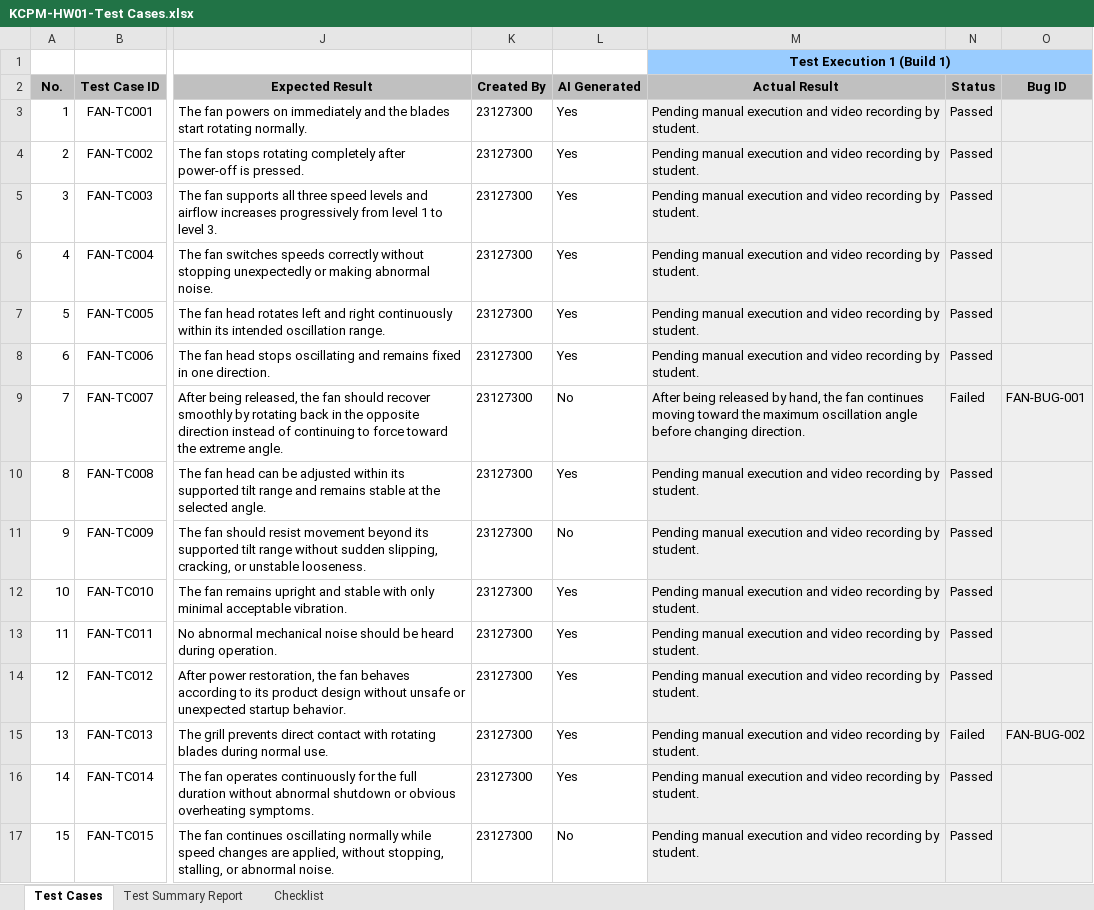
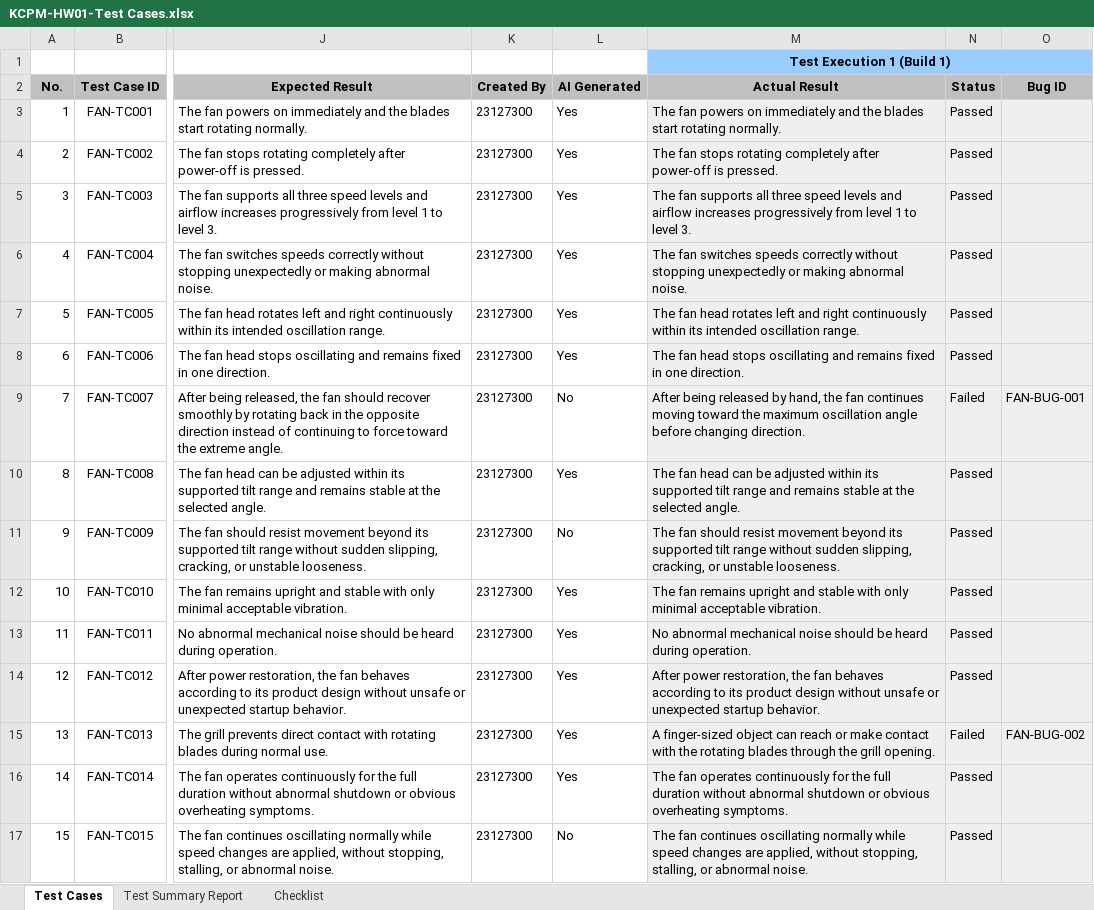
Before and after one commit to hbnnnnnnn/CSC15003-HW01-SoftwareTesting, an Excel workbook: KCPM-HW01-Test Cases.xlsx, sheet Test Cases, drawn as a sheet; only a part is shown, gaps mark what is left out; values as stored, in another font and other column widths than the file's, no borders; charts and pictures not drawn; the diff names each change by its address in the sheet, - before the commit and + after, or states it on an @@ line.

Commit message:
docs: remove irrelavant sections and added requirement 3

```diff
--- a/KCPM-HW01-Test Cases.xlsx (sheet Test Cases)
+++ b/KCPM-HW01-Test Cases.xlsx (sheet Test Cases)
-M3 (Actual Result): Pending manual execution and video recording by student.
+M3 (Actual Result): The fan powers on immediately and the blades start rotating normally.
-M4 (Actual Result): Pending manual execution and video recording by student.
+M4 (Actual Result): The fan stops rotating completely after power-off is pressed.
-M5 (Actual Result): Pending manual execution and video recording by student.
+M5 (Actual Result): The fan supports all three speed levels and airflow increases progressively from level 1 to level 3.
-M6 (Actual Result): Pending manual execution and video recording by student.
+M6 (Actual Result): The fan switches speeds correctly without stopping unexpectedly or making abnormal noise.
-M7 (Actual Result): Pending manual execution and video recording by student.
+M7 (Actual Result): The fan head rotates left and right continuously within its intended oscillation range.
-M8 (Actual Result): Pending manual execution and video recording by student.
+M8 (Actual Result): The fan head stops oscillating and remains fixed in one direction.
-M10 (Actual Result): Pending manual execution and video recording by student.
+M10 (Actual Result): The fan head can be adjusted within its supported tilt range and remains stable at the selected angle.
-M11 (Actual Result): Pending manual execution and video recording by student.
+M11 (Actual Result): The fan should resist movement beyond its supported tilt range without sudden slipping, cracking, or unstable looseness.
-M12 (Actual Result): Pending manual execution and video recording by student.
+M12 (Actual Result): The fan remains upright and stable with only minimal acceptable vibration.
-M13 (Actual Result): Pending manual execution and video recording by student.
+M13 (Actual Result): No abnormal mechanical noise should be heard during operation.
-M14 (Actual Result): Pending manual execution and video recording by student.
+M14 (Actual Result): After power restoration, the fan behaves according to its product design without unsafe or unexpected startup behavior.
-M15 (Actual Result): Pending manual execution and video recording by student.
+M15 (Actual Result): A finger-sized object can reach or make contact with the rotating blades through the grill opening.
-M16 (Actual Result): Pending manual execution and video recording by student.
+M16 (Actual Result): The fan operates continuously for the full duration without abnormal shutdown or obvious overheating symptoms.
-M17 (Actual Result): Pending manual execution and video recording by student.
+M17 (Actual Result): The fan continues oscillating normally while speed changes are applied, without stopping, stalling, or abnormal noise.
```
Also changed, not shown: 2 other files.
